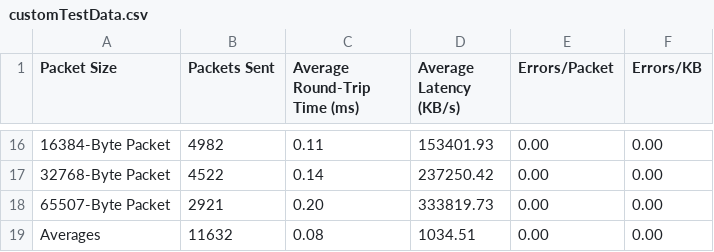
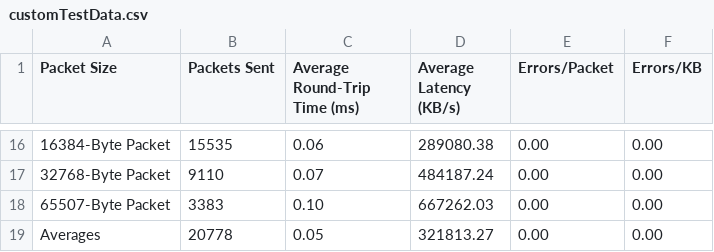
Before and after one commit to ReneMolina13/Raspberry-Pi, a CSV file: data/customTestData.csv, drawn as a sheet; only a part is shown, gaps mark what is left out; the diff covers the shown part only.

```diff
--- a/data/customTestData.csv
+++ b/data/customTestData.csv
@@ -16,4 +16,4 @@ Packet Size,Packets Sent,Average Round-Trip Time (ms),Average Latency (KB/s),Err
-16384-Byte Packet,4982,0.11,153401.93,0.00,0.00,
-32768-Byte Packet,4522,0.14,237250.42,0.00,0.00,
-65507-Byte Packet,2921,0.20,333819.73,0.00,0.00,
-Averages,11632,0.08,1034.51,0.00,0.00,
+16384-Byte Packet,15535,0.06,289080.38,0.00,0.00,
+32768-Byte Packet,9110,0.07,484187.24,0.00,0.00,
+65507-Byte Packet,3383,0.10,667262.03,0.00,0.00,
+Averages,20778,0.05,321813.27,0.00,0.00,
```
Also changed, not shown: 42 edited cells elsewhere in this file, 7 other files.
